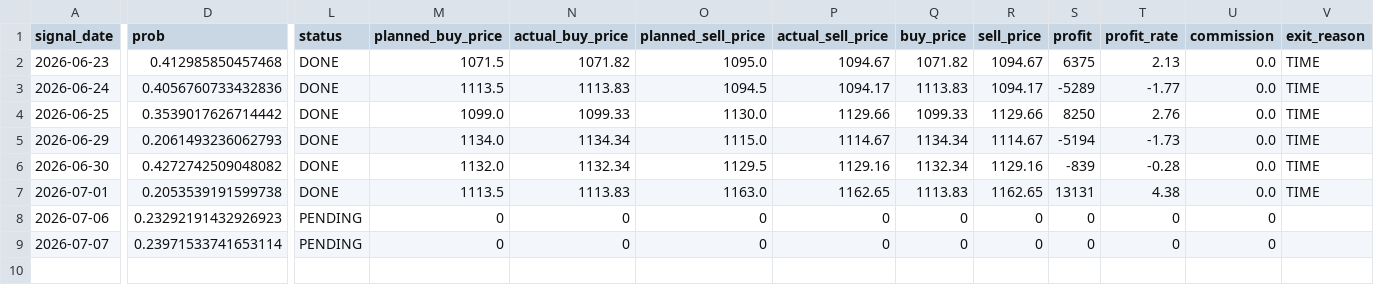
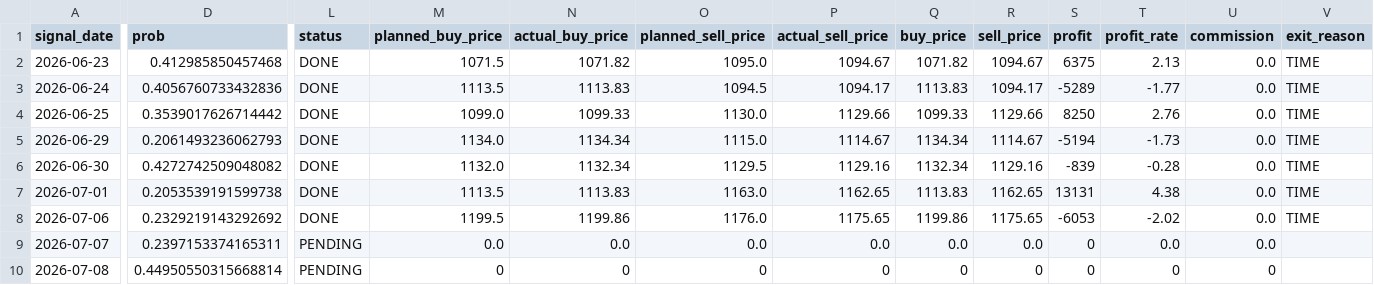
Before and after one commit to ta1k1-arakawa/stock-analyzer, a CSV file: data/monitoring/trade_log_4188.csv, drawn as a sheet; only a part is shown, gaps mark what is left out; rows hold the shown columns only; the diff names each change by its address in the sheet, - before the commit and + after, or states it on an @@ line.

```diff
--- a/data/monitoring/trade_log_4188.csv
+++ b/data/monitoring/trade_log_4188.csv
-D8 (prob): 0.23292191432926923
+D8 (prob): 0.2329219143292692
-L8 (status): PENDING
+L8 (status): DONE
-M8 (planned_buy_price): 0
+M8 (planned_buy_price): 1199.5
-N8 (actual_buy_price): 0
+N8 (actual_buy_price): 1199.86
-O8 (planned_sell_price): 0
+O8 (planned_sell_price): 1176.0
-P8 (actual_sell_price): 0
+P8 (actual_sell_price): 1175.65
-Q8 (buy_price): 0
+Q8 (buy_price): 1199.86
-R8 (sell_price): 0
+R8 (sell_price): 1175.65
-S8 (profit): 0
+S8 (profit): -6053
-T8 (profit_rate): 0
+T8 (profit_rate): -2.02
-U8:U9 (commission): 0
+U8:U9 (commission): 0.0
-V8 (exit_reason): (empty)
+V8 (exit_reason): TIME
-D9 (prob): 0.23971533741653114
+D9 (prob): 0.2397153374165311
-M9 (planned_buy_price): 0
+M9 (planned_buy_price): 0.0
-N9 (actual_buy_price): 0
+N9 (actual_buy_price): 0.0
-O9 (planned_sell_price): 0
+O9 (planned_sell_price): 0.0
-P9 (actual_sell_price): 0
+P9 (actual_sell_price): 0.0
-Q9 (buy_price): 0
+Q9 (buy_price): 0.0
-R9 (sell_price): 0
+R9 (sell_price): 0.0
-T9 (profit_rate): 0
+T9 (profit_rate): 0.0
+row 10: 2026-07-08 | 0.44950550315668814 | PENDING | 0 | 0 | 0 | 0 | 0 | 0 | 0 | 0 | 0
```
Also changed, not shown: data/monitoring/trade_log_1570.csv, data/monitoring/trade_log_4689.csv, 4 other files.
